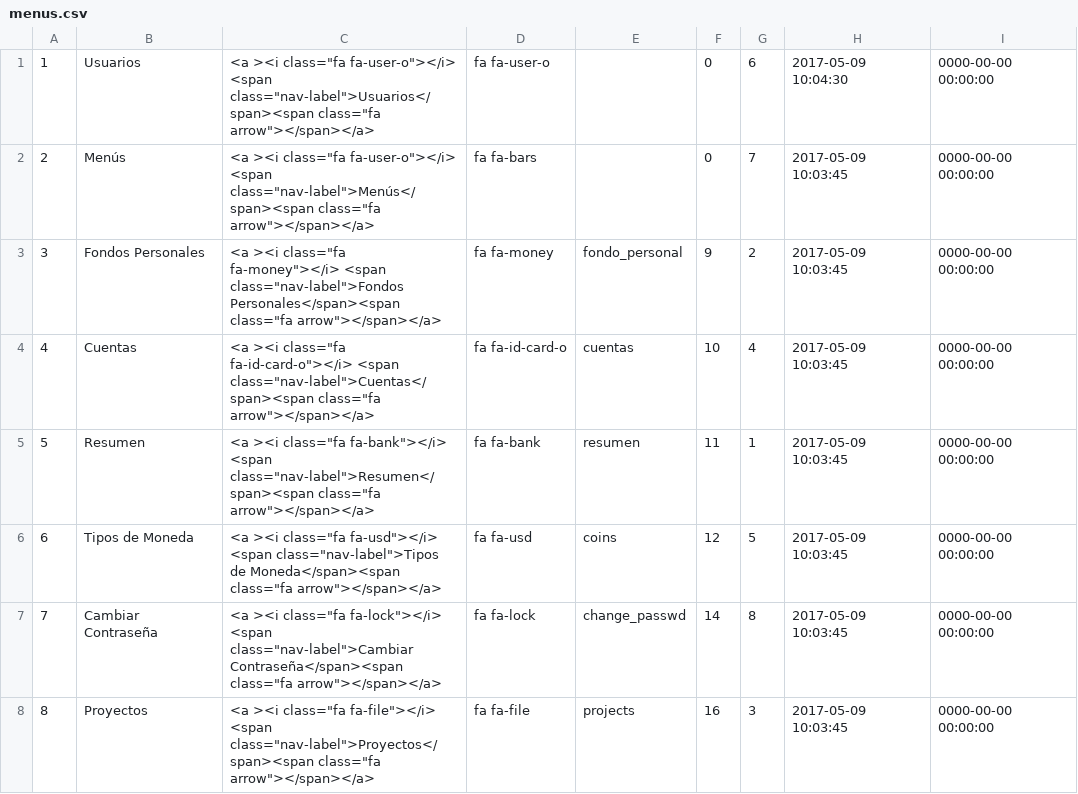
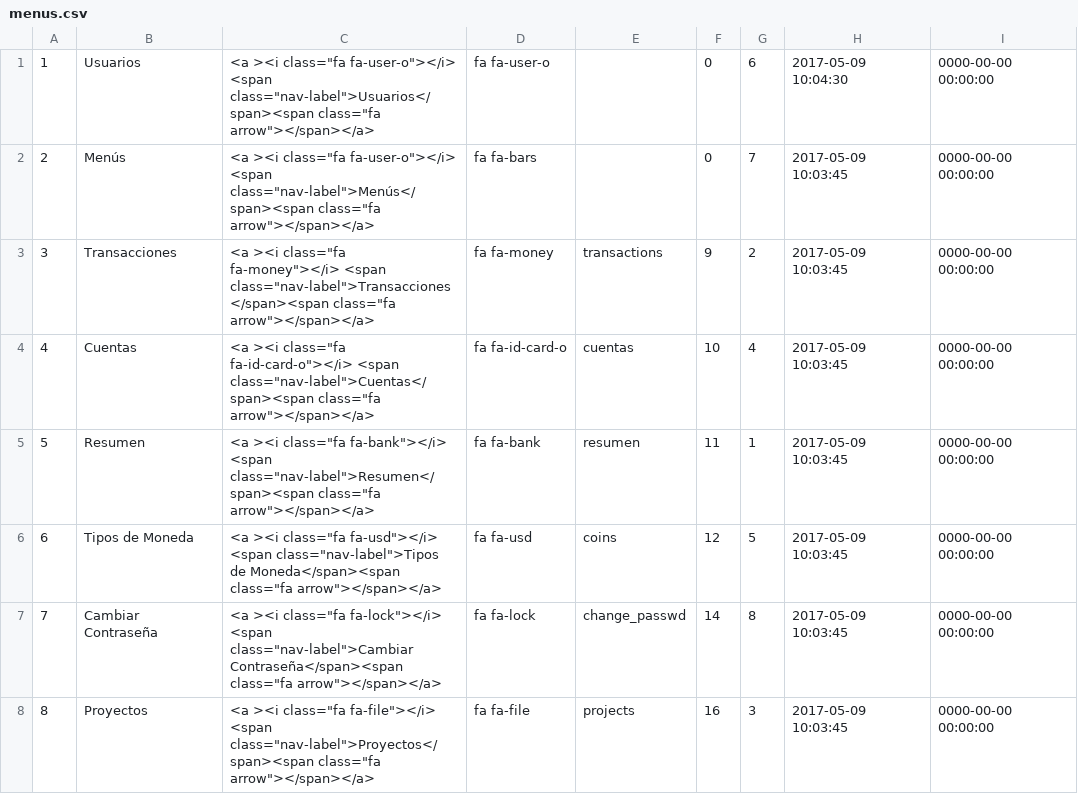
Before and after one commit to desarrollosimagos/invision, a CSV file: application/migrations/menus.csv, drawn as a sheet.

Commit message:
Renombrado el módulo 'Fondos Personales' a 'Transacciones'.

```diff
--- a/application/migrations/menus.csv
+++ b/application/migrations/menus.csv
@@ -2,3 +2,3 @@
 "2","Menús","<a ><i class=""fa fa-user-o""></i> <span class=""nav-label"">Menús</span><span class=""fa arrow""></span></a>","fa fa-bars",,"0","7","2017-05-09 10:03:45","0000-00-00 00:00:00"
-"3","Fondos Personales","<a ><i class=""fa fa-money""></i> <span class=""nav-label"">Fondos Personales</span><span class=""fa arrow""></span></a>","fa fa-money","fondo_personal","9","2","2017-05-09 10:03:45","0000-00-00 00:00:00"
+"3","Transacciones","<a ><i class=""fa fa-money""></i> <span class=""nav-label"">Transacciones</span><span class=""fa arrow""></span></a>","fa fa-money","transactions","9","2","2017-05-09 10:03:45","0000-00-00 00:00:00"
 "4","Cuentas","<a ><i class=""fa fa-id-card-o""></i> <span class=""nav-label"">Cuentas</span><span class=""fa arrow""></span></a>","fa fa-id-card-o","cuentas","10","4","2017-05-09 10:03:45","0000-00-00 00:00:00"
```
Also changed, not shown: 4 other files.
